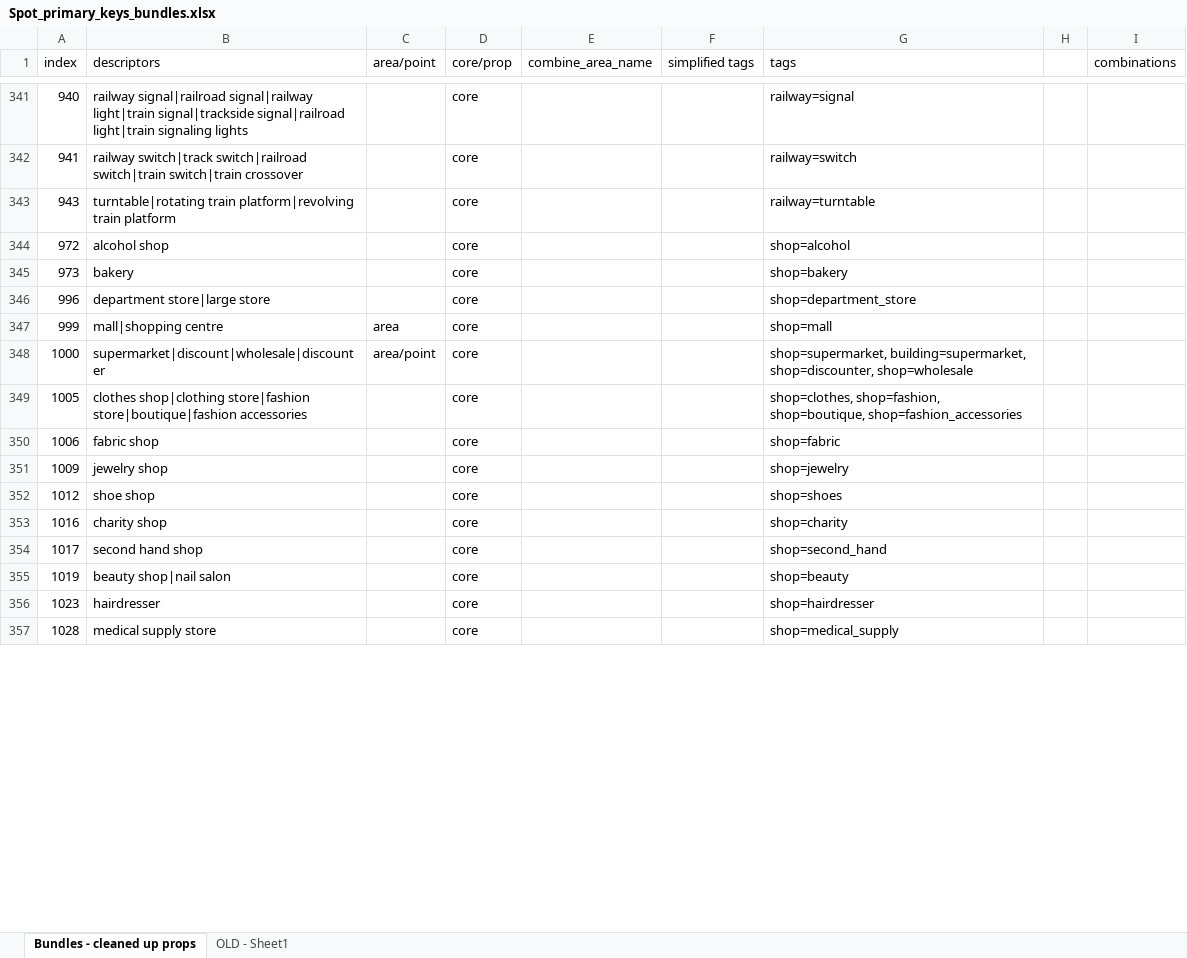
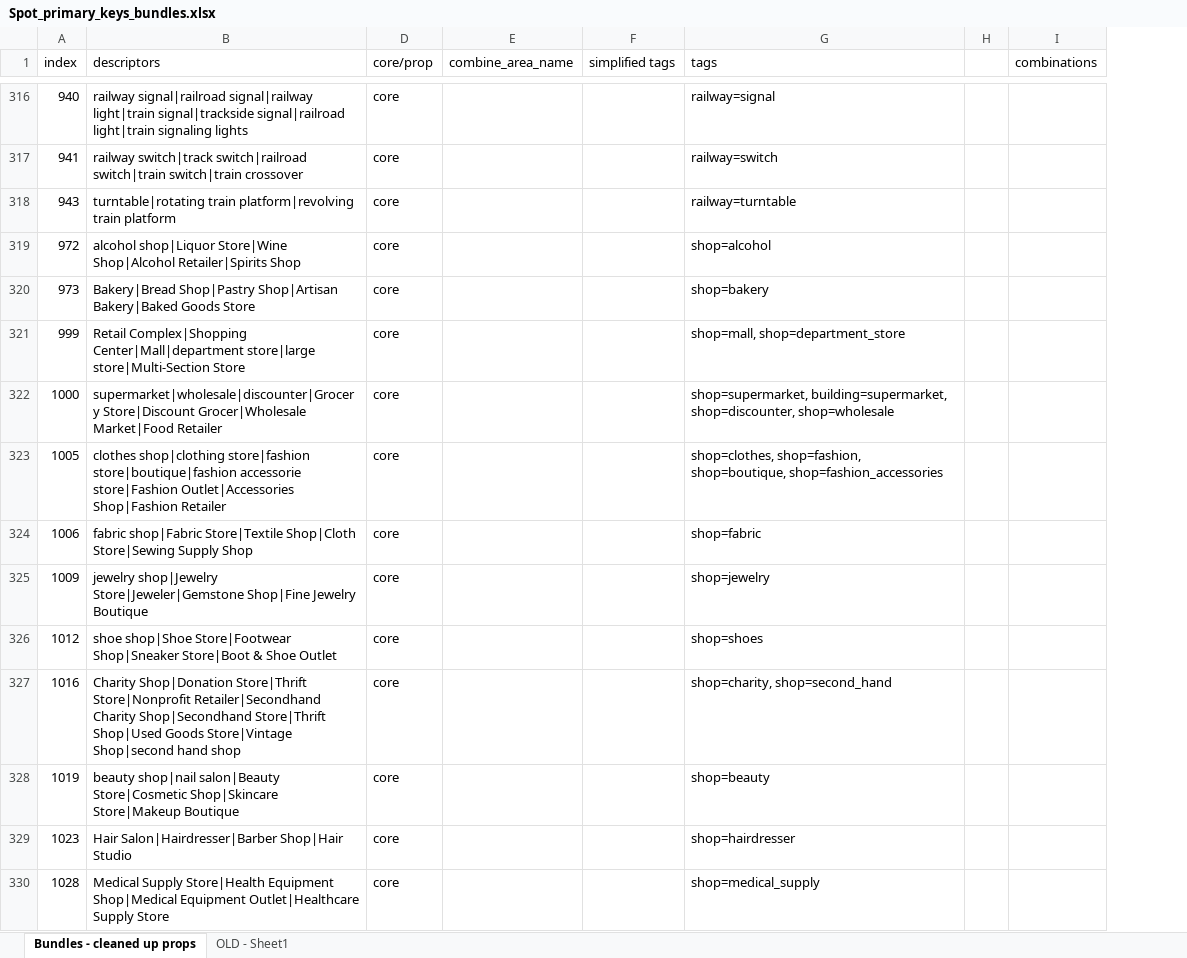
Before and after one commit to dw-innovation/kid2-spot-datageneration, an Excel workbook: datageneration/data/Spot_primary_keys_bundles.xlsx, sheet Bundles - cleaned up props, drawn as a sheet; only a part is shown, gaps mark what is left out; values as stored, in another font and other column widths than the file's, no cell formats; removed rows and columns are numbered as before the commit, all else as after; the diff covers the shown part only; the diff names each change by its address in the sheet, - before the commit and + after, or states it on an @@ line.

```diff
--- a/datageneration/data/Spot_primary_keys_bundles.xlsx (sheet Bundles - cleaned up props)
+++ b/datageneration/data/Spot_primary_keys_bundles.xlsx (sheet Bundles - cleaned up props)
@@ column C (area/point) hidden, rows 347-348: area | area/point @@
-B319 (descriptors): alcohol shop
+B319 (descriptors): alcohol shop|Liquor Store|Wine Shop|Alcohol Retailer|Spirits Shop
-B320 (descriptors): bakery
+B320 (descriptors): Bakery|Bread Shop|Pastry Shop|Artisan Bakery|Baked Goods Store
-row 346: 996 | department store|large store |  | core |  |  | shop=department_store
-B321 (descriptors): mall|shopping centre
+B321 (descriptors): Retail Complex|Shopping Center|Mall|department store|large store|Multi-Section Store
-G321 (tags): shop=mall
+G321 (tags): shop=mall, shop=department_store
-B322 (descriptors): supermarket|discount|wholesale|discounter
+B322 (descriptors): supermarket|wholesale|discounter|Grocery Store|Discount Grocer|Wholesale Market|Food Retailer
-B323 (descriptors): …store|fashion store|boutique|fashion accessories
+B323 (descriptors): …store|fashion store|boutique|fashion accessorie store|Fashion Outlet|Accessories Shop|Fashion Retailer
-B324 (descriptors): fabric shop
+B324 (descriptors): fabric shop|Fabric Store|Textile Shop|Cloth Store|Sewing Supply Shop
-B325 (descriptors): jewelry shop
+B325 (descriptors): jewelry shop|Jewelry Store|Jeweler|Gemstone Shop|Fine Jewelry Boutique
-B326 (descriptors): shoe shop
+B326 (descriptors): shoe shop|Shoe Store|Footwear Shop|Sneaker Store|Boot & Shoe Outlet
-B327 (descriptors): charity shop
+B327 (descriptors): Charity Shop|Donation Store|Thrift Store|Nonprofit Retailer|Secondhand Charity Shop|Secondhand Store|Thrift Shop|Used Goods Store|Vintage Shop|second hand shop
-G327 (tags): shop=charity
+G327 (tags): shop=charity, shop=second_hand
-row 354: 1017 | second hand shop |  | core |  |  | shop=second_hand
-B328 (descriptors): beauty shop|nail salon
+B328 (descriptors): beauty shop|nail salon|Beauty Store|Cosmetic Shop|Skincare Store|Makeup Boutique
-B329 (descriptors): hairdresser
+B329 (descriptors): Hair Salon|Hairdresser|Barber Shop|Hair Studio
-B330 (descriptors): medical supply store
+B330 (descriptors): Medical Supply Store|Health Equipment Shop|Medical Equipment Outlet|Healthcare Supply Store
```
Also changed, not shown: 3 added rows, 37 removed rows and 349 edited cells elsewhere in this sheet, cell formats, 4 other files.
